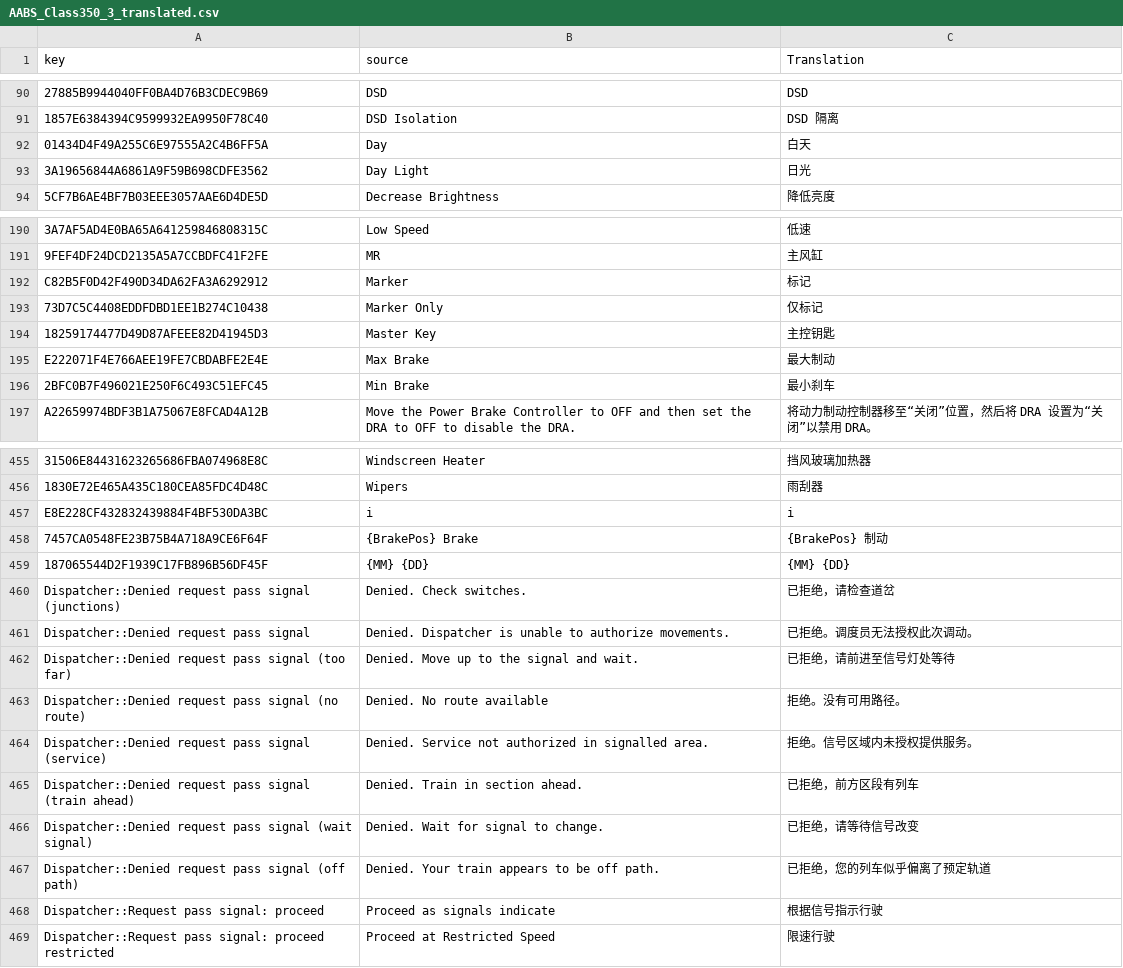
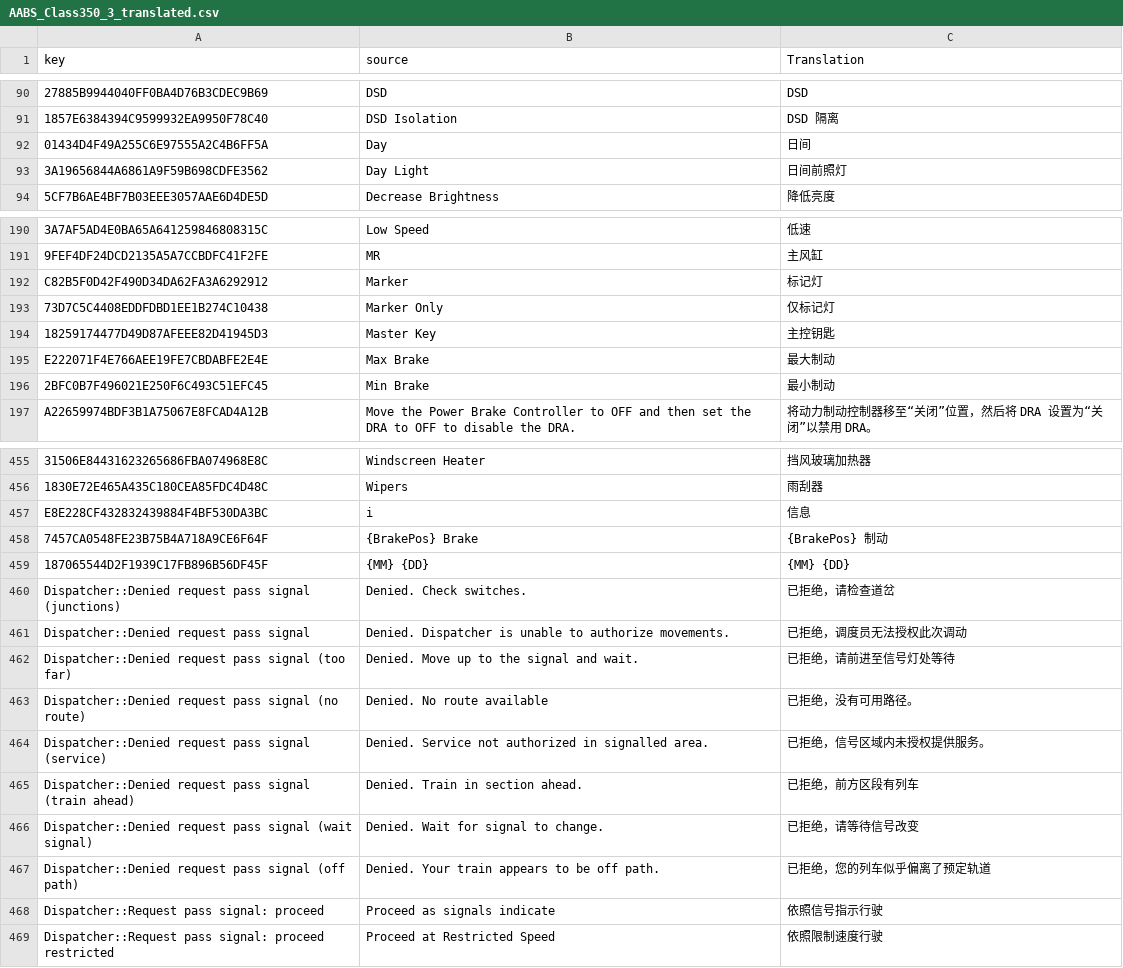
Before and after one commit to smallg0at/tswloc, a CSV file: AABS_Class350_3_translated.csv, drawn as a sheet; only a part is shown, gaps mark what is left out; the diff covers the shown part only; the diff names each change by its address in the sheet, - before the commit and + after, or states it on an @@ line.

```diff
--- a/AABS_Class350_3_translated.csv
+++ b/AABS_Class350_3_translated.csv
-C92 (Translation): 白天
+C92 (Translation): 日间
-C93 (Translation): 日光
+C93 (Translation): 日间前照灯
-C192 (Translation): 标记
+C192 (Translation): 标记灯
-C193 (Translation): 仅标记
+C193 (Translation): 仅标记灯
-C196 (Translation): 最小刹车
+C196 (Translation): 最小制动
-C457 (Translation): i
+C457 (Translation): 信息
-C461 (Translation): 已拒绝。调度员无法授权此次调动。
+C461 (Translation): 已拒绝，调度员无法授权此次调动
-C463 (Translation): 拒绝。没有可用路径。
+C463 (Translation): 已拒绝，没有可用路径。
-C464 (Translation): 拒绝。信号区域内未授权提供服务。
+C464 (Translation): 已拒绝，信号区域内未授权提供服务。
-C468 (Translation): 根据信号指示行驶
+C468 (Translation): 依照信号指示行驶
-C469 (Translation): 限速行驶
+C469 (Translation): 依照限制速度行驶
```
Also changed, not shown: 5 edited cells elsewhere in this file, AABS_Class350_1_translated.csv, AABS_Class350_2_translated.csv, 18 other files.
